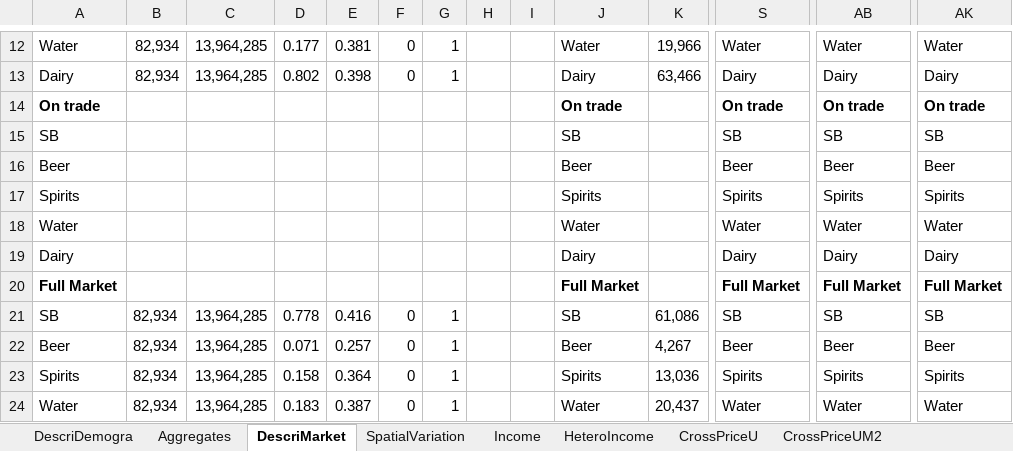
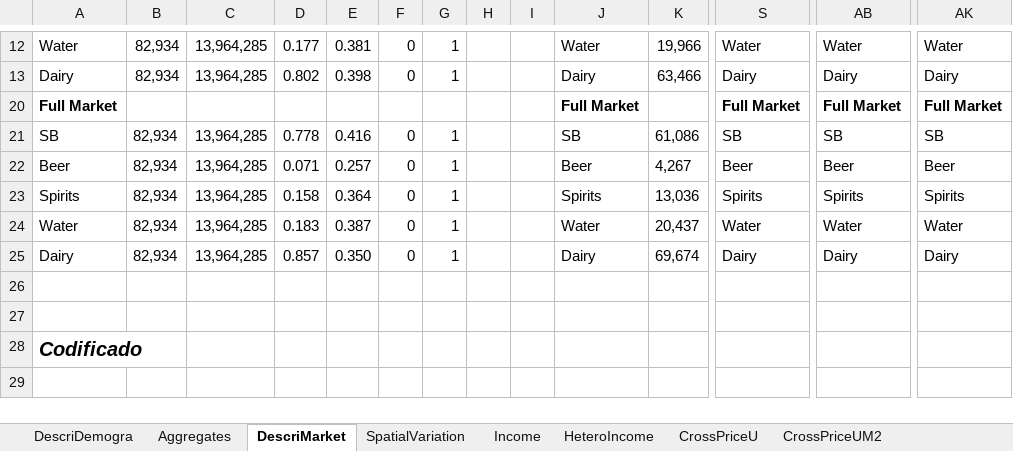
Before and after one commit to wrgarciag/AlcoholResetColProesa, an Excel workbook: Resu/EstimacionesV3_V4.xlsx, sheet DescriMarket, drawn as a sheet; only a part is shown, gaps mark what is left out; the shorter side is filled out with more unchanged rows; values as stored, in another font and other column widths than the file's, no borders; rows hold the shown columns only; the diff names each change by its address in the sheet, - before the commit and + after, or states it on an @@ line.

```diff
--- a/Resu/EstimacionesV3_V4.xlsx (sheet DescriMarket)
+++ b/Resu/EstimacionesV3_V4.xlsx (sheet DescriMarket)
@@ row 14 hidden: On trade |  |  |  |  |  |  |  |  | On trade |  | On trade | On trade | On trade @@
@@ row 15 hidden: SB |  |  |  |  |  |  |  |  | SB |  | SB | SB | SB @@
@@ row 16 hidden: Beer |  |  |  |  |  |  |  |  | Beer |  | Beer | Beer | Beer @@
@@ row 17 hidden: Spirits |  |  |  |  |  |  |  |  | Spirits |  | Spirits | Spirits | Spirits @@
@@ row 18 hidden: Water |  |  |  |  |  |  |  |  | Water |  | Water | Water | Water @@
@@ row 19 hidden: Dairy |  |  |  |  |  |  |  |  | Dairy |  | Dairy | Dairy | Dairy @@
```
Also changed, not shown: sheet CrossPriceUM5, sheet CrossPriceUM4, sheet CrossPriceUM2, sheet CrossPriceUM3, sheet CrossPriceU, sheet HeteroIncome, 4 more sheets, other sheet tabs, hidden cells, charts or pictures, 9 other files.
